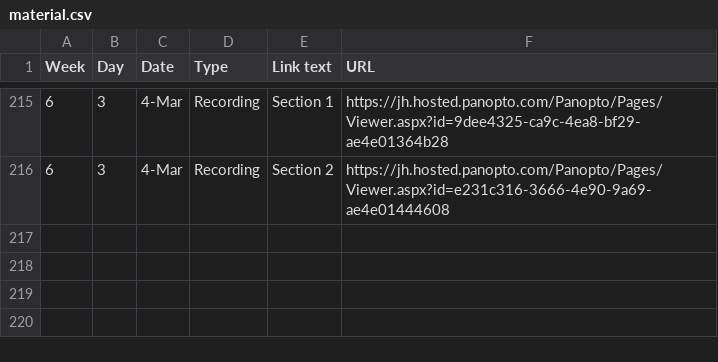
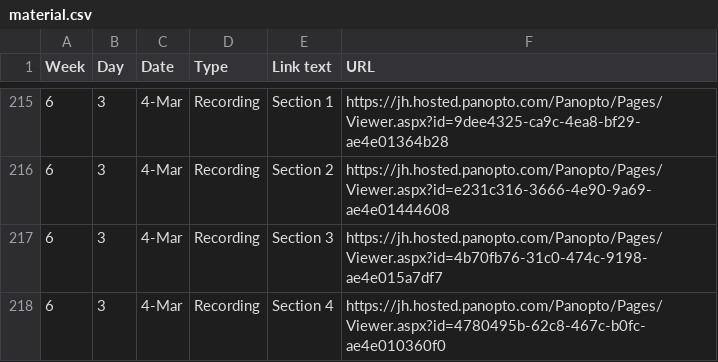
Before and after one commit to jhu-ip/cs220-s22, a CSV file: material.csv, drawn as a sheet; only a part is shown, gaps mark what is left out; the diff names each change by its address in the sheet, - before the commit and + after, or states it on an @@ line.

Commit message:
posted recordings for fri mar 4 sessions 03 and 04

```diff
--- a/material.csv
+++ b/material.csv
+row 217: 6 | 3 | 4-Mar | Recording | Section 3 | https://jh.hosted.panopto.com/Panopto/Pages/Viewer.aspx?id=4b70fb76-31c0-474c-9198-ae4e015a7df7
+row 218: 6 | 3 | 4-Mar | Recording | Section 4 | https://jh.hosted.panopto.com/Panopto/Pages/Viewer.aspx?id=4780495b-62c8-467c-b0fc-ae4e010360f0
```
Also changed, not shown: 1 other file.
